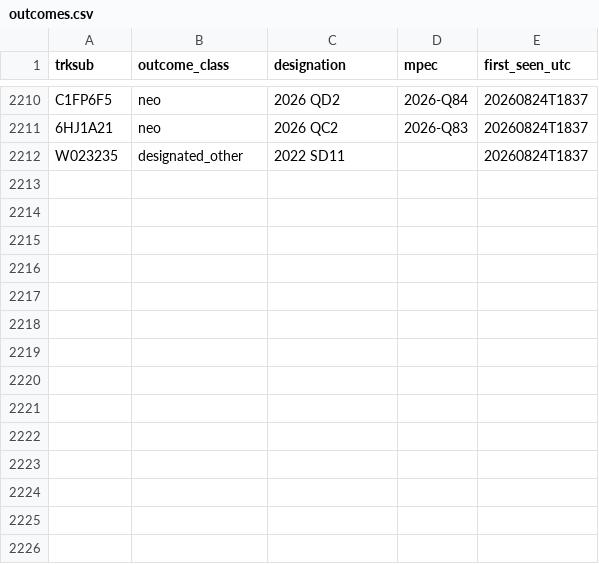
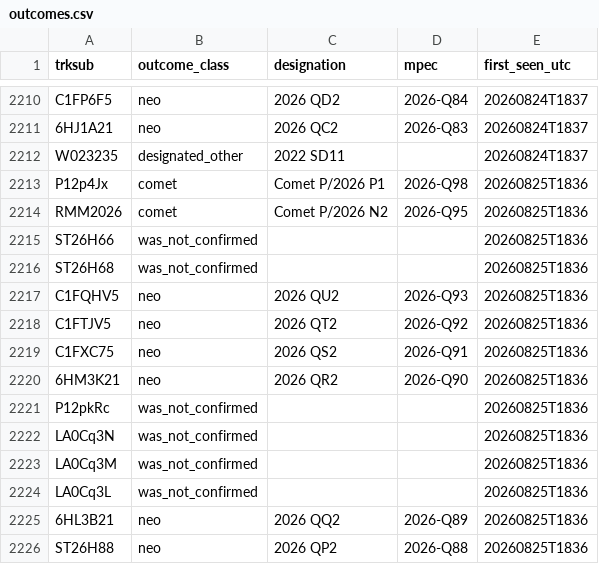
Before and after one commit to LeahS-blip/Planetary-Defense-Spacesift, a CSV file: data/capture/outcomes.csv, drawn as a sheet; only a part is shown, gaps mark what is left out; the diff names each change by its address in the sheet, - before the commit and + after, or states it on an @@ line.

Commit message:
auto: capture 2026-08-25T18:38 — refresh dashboard

```diff
--- a/data/capture/outcomes.csv
+++ b/data/capture/outcomes.csv
+row 2213: P12p4Jx | comet | Comet P/2026 P1 | 2026-Q98 | 20260825T1836
+row 2214: RMM2026 | comet | Comet P/2026 N2 | 2026-Q95 | 20260825T1836
+row 2215: ST26H66 | was_not_confirmed |  |  | 20260825T1836
+row 2216: ST26H68 | was_not_confirmed |  |  | 20260825T1836
+row 2217: C1FQHV5 | neo | 2026 QU2 | 2026-Q93 | 20260825T1836
+row 2218: C1FTJV5 | neo | 2026 QT2 | 2026-Q92 | 20260825T1836
+row 2219: C1FXC75 | neo | 2026 QS2 | 2026-Q91 | 20260825T1836
+row 2220: 6HM3K21 | neo | 2026 QR2 | 2026-Q90 | 20260825T1836
+row 2221: P12pkRc | was_not_confirmed |  |  | 20260825T1836
+row 2222: LA0Cq3N | was_not_confirmed |  |  | 20260825T1836
+row 2223: LA0Cq3M | was_not_confirmed |  |  | 20260825T1836
+row 2224: LA0Cq3L | was_not_confirmed |  |  | 20260825T1836
+row 2225: 6HL3B21 | neo | 2026 QQ2 | 2026-Q89 | 20260825T1836
+row 2226: ST26H88 | neo | 2026 QP2 | 2026-Q88 | 20260825T1836
```
Also changed, not shown: outputs/daily_vetting.csv, 7 other files.
